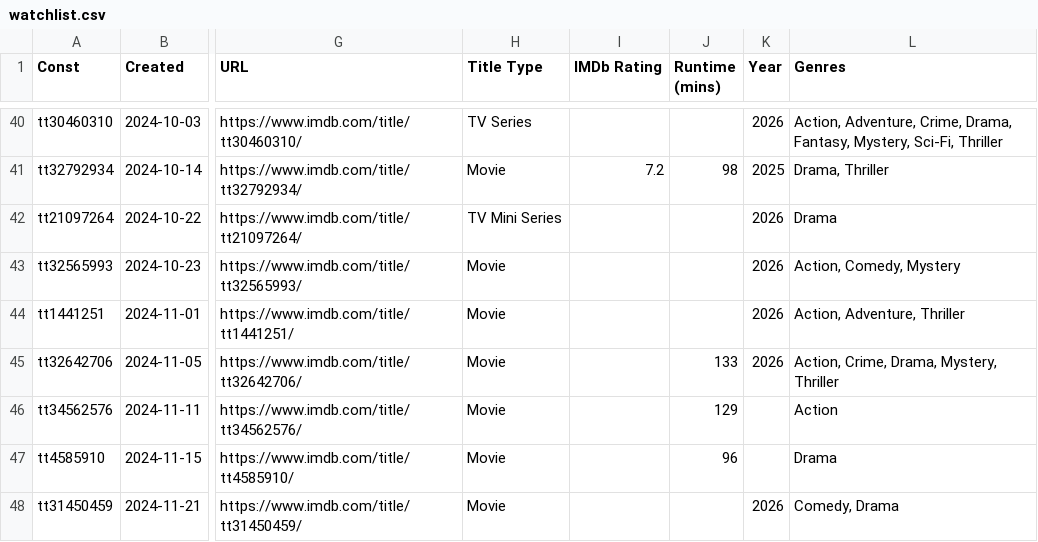
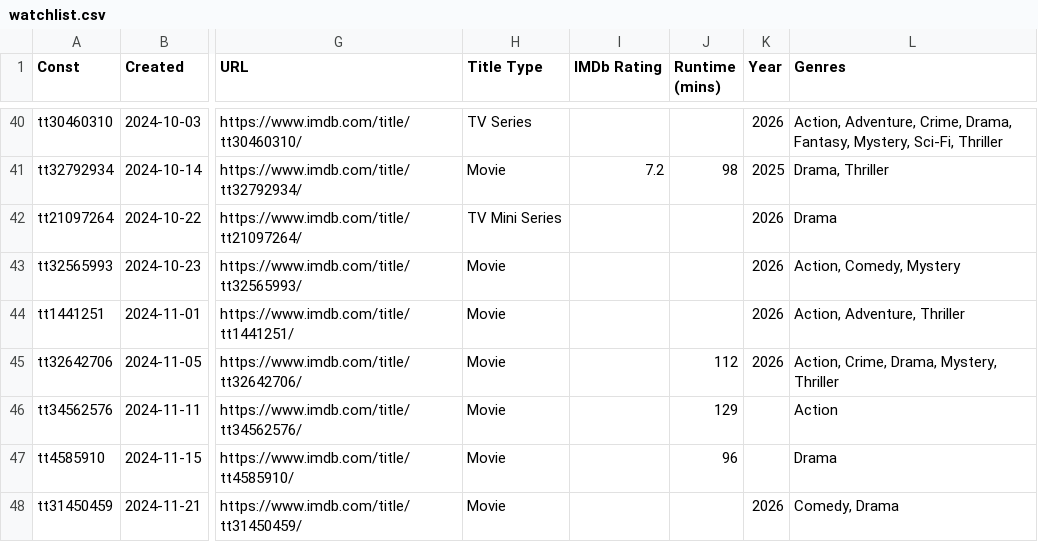
Before and after one commit to josh/imdb-data, a CSV file: watchlist.csv, drawn as a sheet; only a part is shown, gaps mark what is left out; the diff covers the shown part only; the diff names each change by its address in the sheet, - before the commit and + after, or states it on an @@ line.

```diff
--- a/watchlist.csv
+++ b/watchlist.csv
-J45 (Runtime (mins)): 133
+J45 (Runtime (mins)): 112
```
Also changed, not shown: 1 removed row and 9 edited cells elsewhere in this file.
